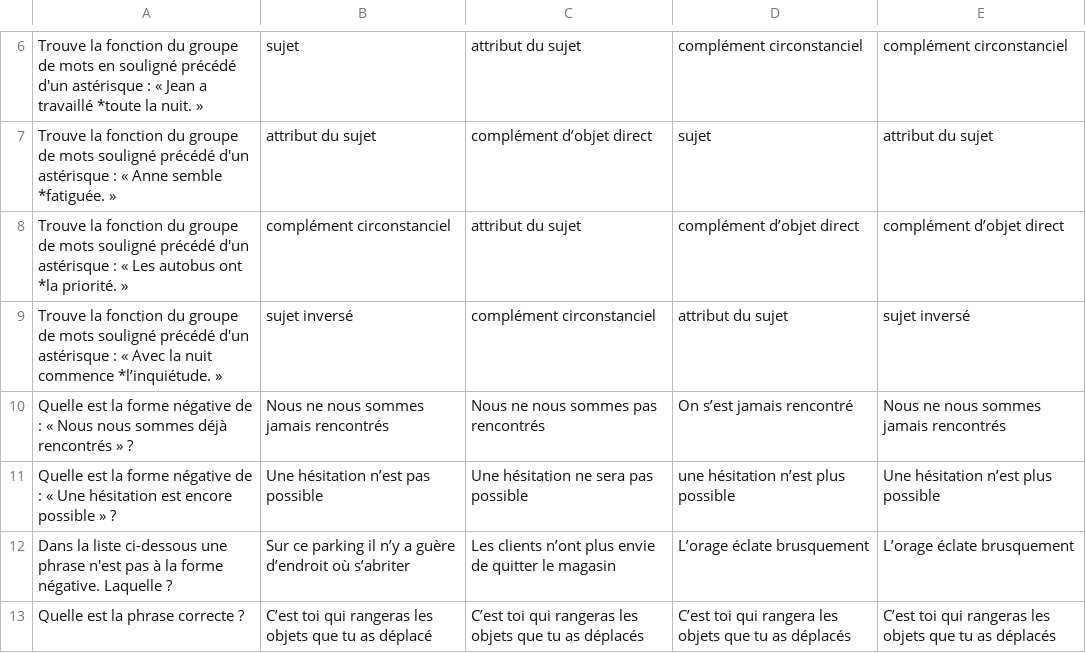
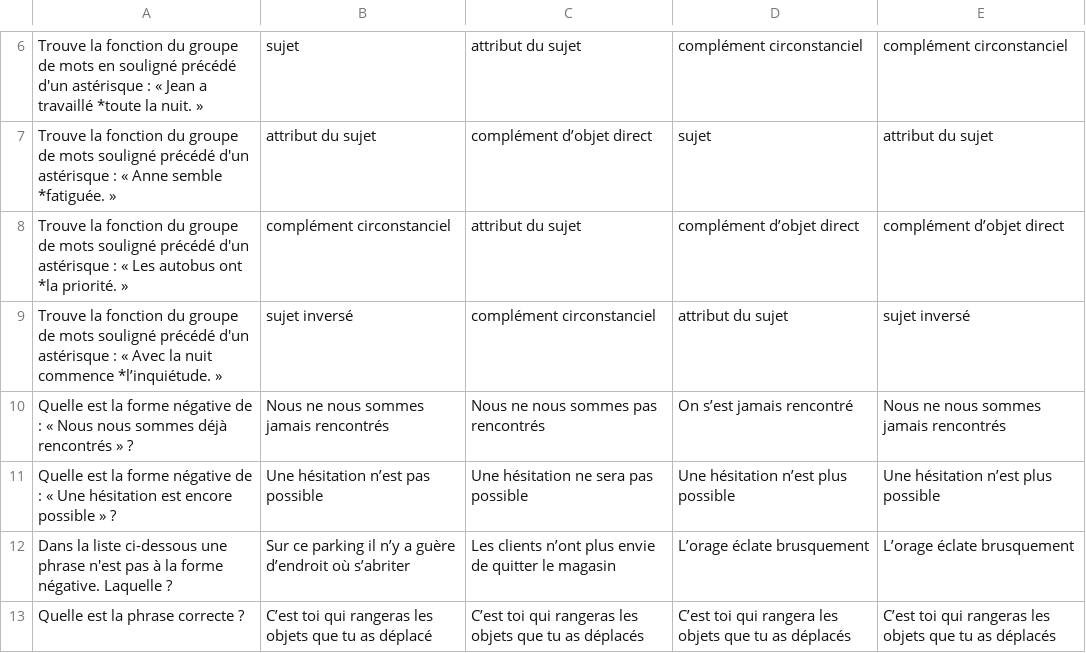
Before and after one commit to 4ntonin/culture-party, a CSV file: ressources/QuestionsGrammaire.csv, drawn as a sheet; only a part is shown, gaps mark what is left out; the diff names each change by its address in the sheet, - before the commit and + after, or states it on an @@ line.

```diff
--- a/ressources/QuestionsGrammaire.csv
+++ b/ressources/QuestionsGrammaire.csv
-D11: une hésitation n’est plus possible
+D11: Une hésitation n’est plus possible
```
Also changed, not shown: 2 other files.
